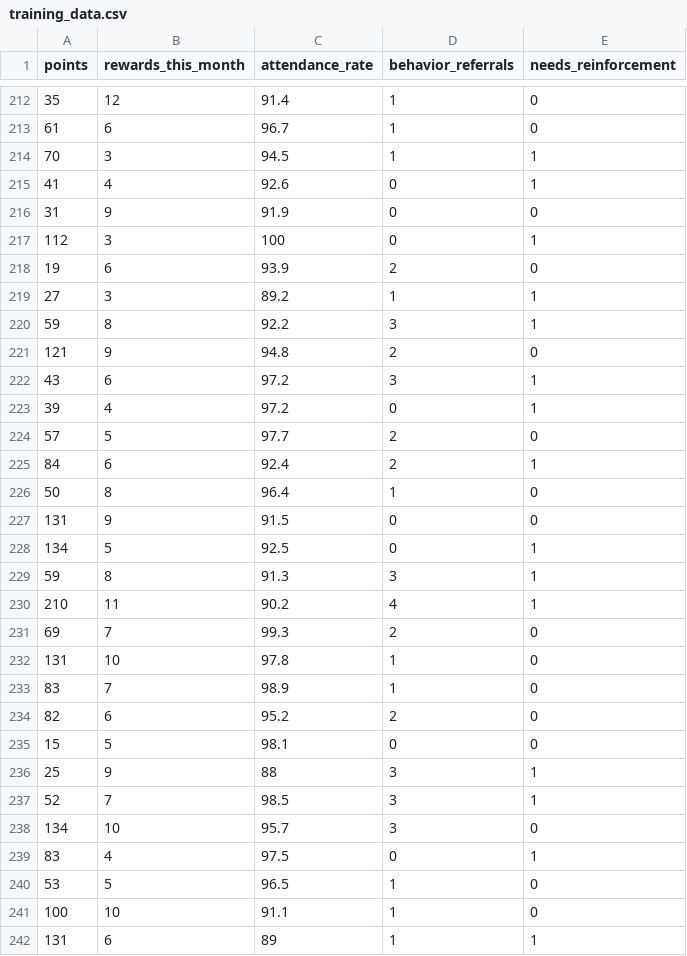
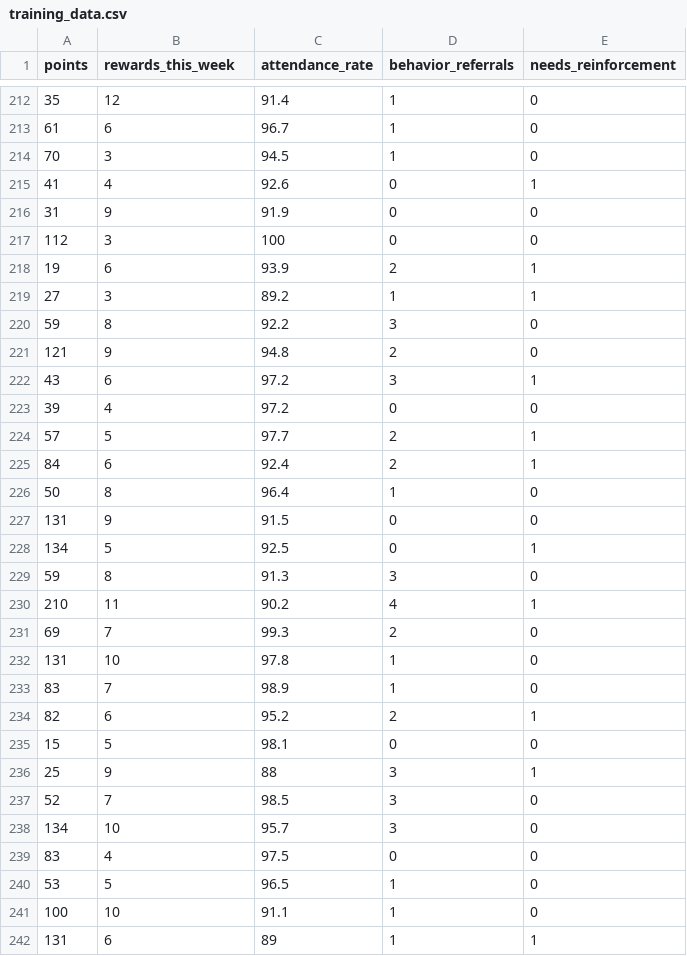
Before and after one commit to Shuredin/PBIS_Rewards, a CSV file: backend/training_data.csv, drawn as a sheet; only a part is shown, gaps mark what is left out; the diff covers the shown part only.

```diff
--- a/backend/training_data.csv
+++ b/backend/training_data.csv
@@ -1 +1 @@
-points,rewards_this_month,attendance_rate,behavior_referrals,needs_reinforcement
+points,rewards_this_week,attendance_rate,behavior_referrals,needs_reinforcement
@@ -213,13 +213,13 @@ points,rewards_this_month,attendance_rate,behavior_referrals,needs_reinforcement
 61,6,96.7,1,0
-70,3,94.5,1,1
+70,3,94.5,1,0
 41,4,92.6,0,1
 31,9,91.9,0,0
-112,3,100,0,1
-19,6,93.9,2,0
+112,3,100,0,0
+19,6,93.9,2,1
 27,3,89.2,1,1
-59,8,92.2,3,1
+59,8,92.2,3,0
 121,9,94.8,2,0
 43,6,97.2,3,1
-39,4,97.2,0,1
-57,5,97.7,2,0
+39,4,97.2,0,0
+57,5,97.7,2,1
 84,6,92.4,2,1
@@ -228,3 +228,3 @@ points,rewards_this_month,attendance_rate,behavior_referrals,needs_reinforcement
 134,5,92.5,0,1
-59,8,91.3,3,1
+59,8,91.3,3,0
 210,11,90.2,4,1
@@ -233,8 +233,8 @@ points,rewards_this_month,attendance_rate,behavior_referrals,needs_reinforcement
 83,7,98.9,1,0
-82,6,95.2,2,0
+82,6,95.2,2,1
 15,5,98.1,0,0
 25,9,88,3,1
-52,7,98.5,3,1
+52,7,98.5,3,0
 134,10,95.7,3,0
-83,4,97.5,0,1
+83,4,97.5,0,0
 53,5,96.5,1,0
```
Also changed, not shown: 45 edited cells elsewhere in this file, 20 other files.
